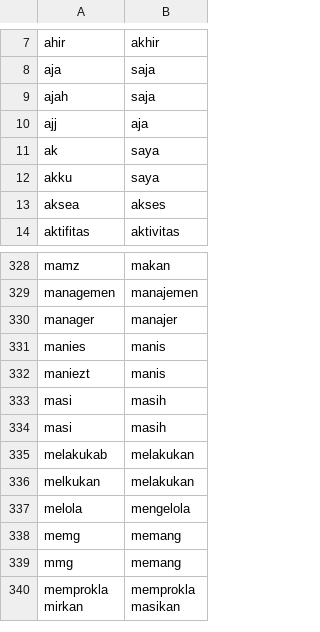
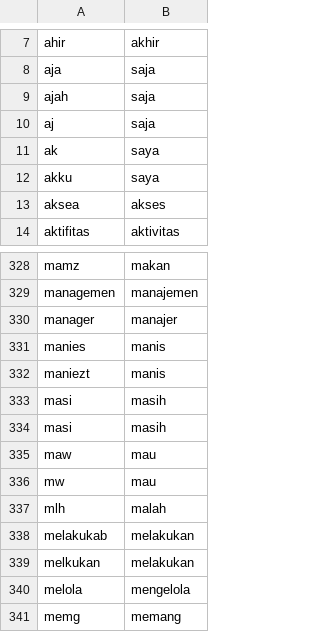
Before and after one commit to Ahdfrmnx/Sentiment-Analysis-Random-Forest, a TSV file: kamus lexicon/normalisasi.tsv, drawn as a sheet; only a part is shown, gaps mark what is left out; the shorter side is filled out with more unchanged rows; removed rows and columns are numbered as before the commit, all else as after; the diff names each change by its address in the sheet, - before the commit and + after, or states it on an @@ line.

Commit message:
Update normalisasi.tsv

```diff
--- a/kamus lexicon/normalisasi.tsv
+++ b/kamus lexicon/normalisasi.tsv
-row 10: ajj | aja
+row 10: aj | saja
+row 335: maw | mau
+row 336: mw | mau
+row 337: mlh | malah
```
